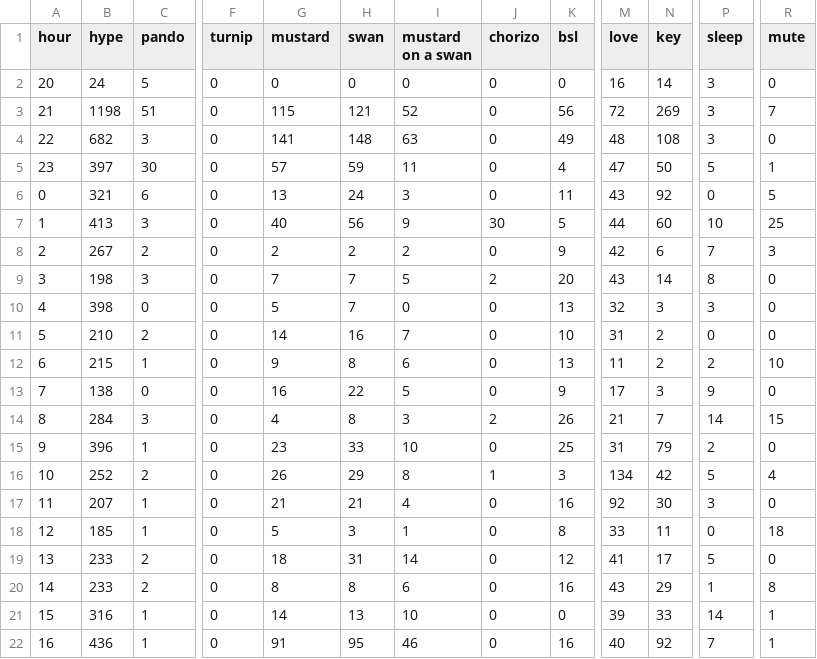
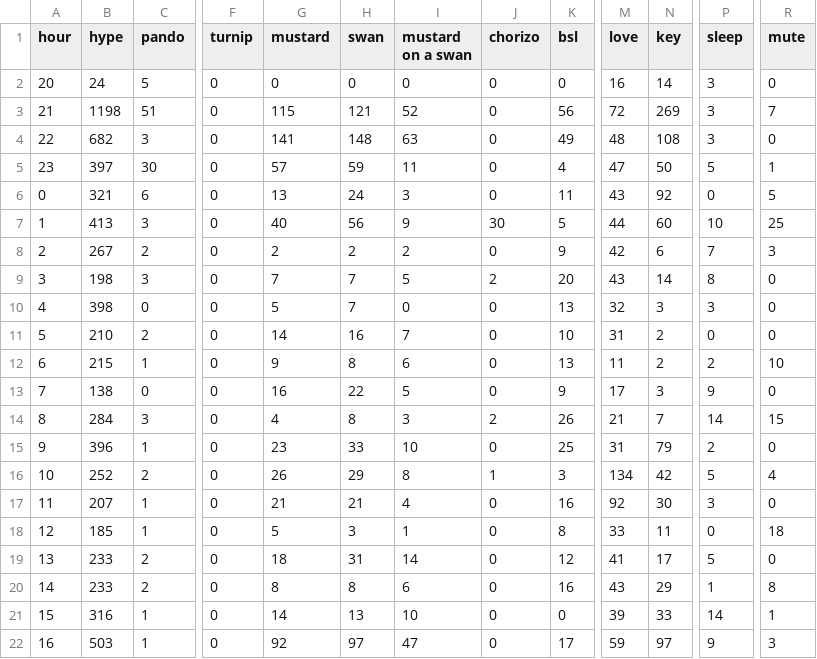
Before and after one commit to hugovk/hypes-per-hour, a CSV file: data/output.csv, drawn as a sheet; only a part is shown, gaps mark what is left out; the diff names each change by its address in the sheet, - before the commit and + after, or states it on an @@ line.

Commit message:
Automatic hypes update!

```diff
--- a/data/output.csv
+++ b/data/output.csv
-B22 (hype): 436
+B22 (hype): 503
-G22 (mustard): 91
+G22 (mustard): 92
-H22 (swan): 95
+H22 (swan): 97
-I22 (mustard on a swan): 46
+I22 (mustard on a swan): 47
-K22 (bsl): 16
+K22 (bsl): 17
-M22 (love): 40
+M22 (love): 59
-N22 (key): 92
+N22 (key): 97
-P22 (sleep): 7
+P22 (sleep): 9
-R22 (mute): 1
+R22 (mute): 3
```
Also changed, not shown: data/output.tsv, 1 other file.
